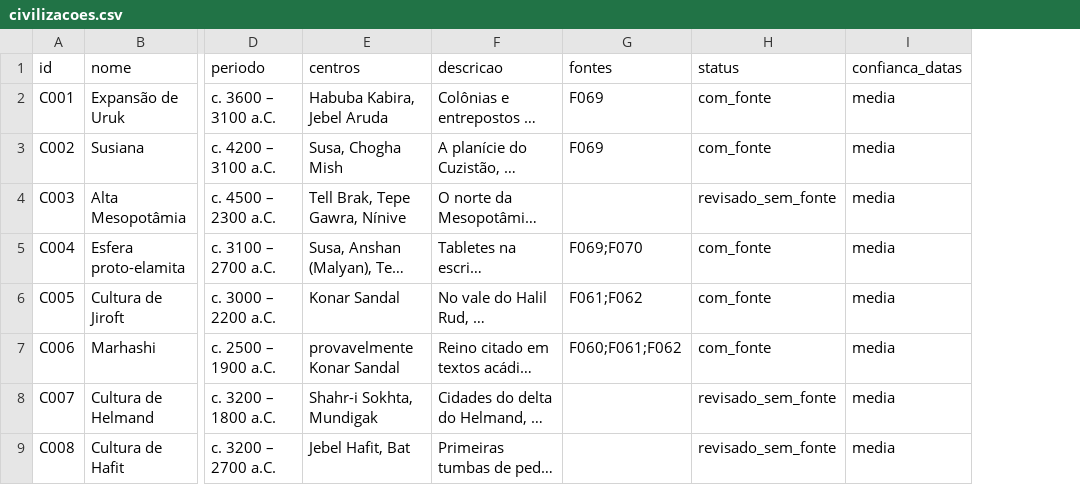
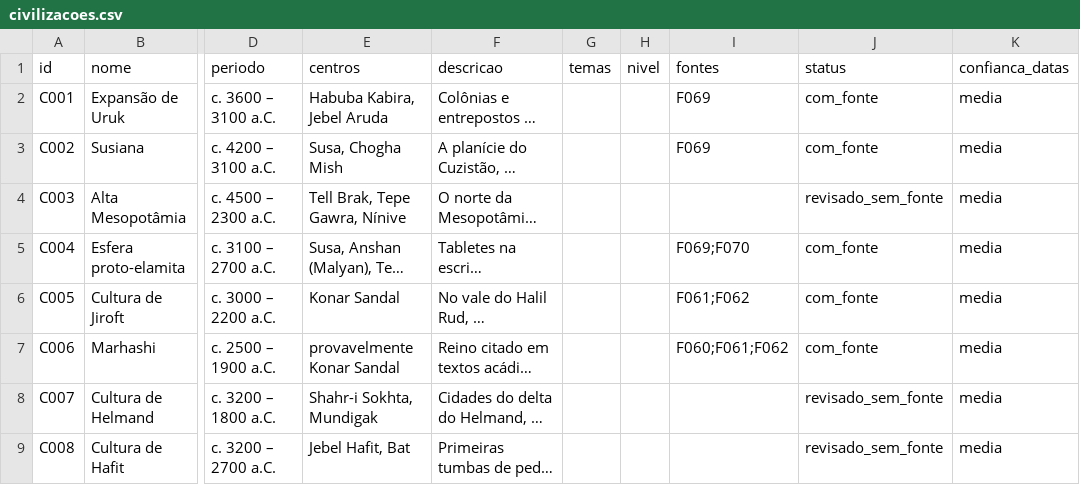
Before and after one commit to cristianojoseblanco/atlas-civilizacoes, a CSV file: data/conteudo/civilizacoes.csv, drawn as a sheet; only a part is shown, gaps mark what is left out; long unchanged cells end in …; the diff names each change by its address in the sheet, - before the commit and + after, or states it on an @@ line.

```diff
--- a/data/conteudo/civilizacoes.csv
+++ b/data/conteudo/civilizacoes.csv
+column G (temas), empty
+column H (nivel), empty
```
Also changed, not shown: data/conteudo/eventos.csv, data/conteudo/lugares.csv, 9 other files.
